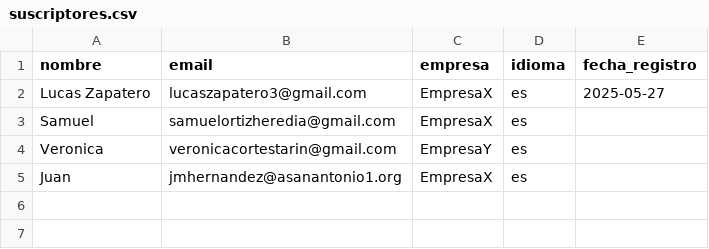
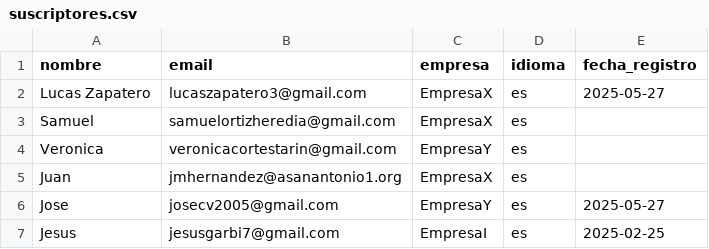
Before and after one commit to SamuelOrtiz66/practicas-feria-valencia-2025, a CSV file: supuesto4/data/suscriptores.csv, drawn as a sheet; the diff names each change by its address in the sheet, - before the commit and + after, or states it on an @@ line.

Commit message:
nueva modificacion archivo csv

```diff
--- a/supuesto4/data/suscriptores.csv
+++ b/supuesto4/data/suscriptores.csv
+row 6: Jose | josecv2005@gmail.com | EmpresaY | es | 2025-05-27
+row 7: Jesus | jesusgarbi7@gmail.com | EmpresaI | es | 2025-02-25
```
